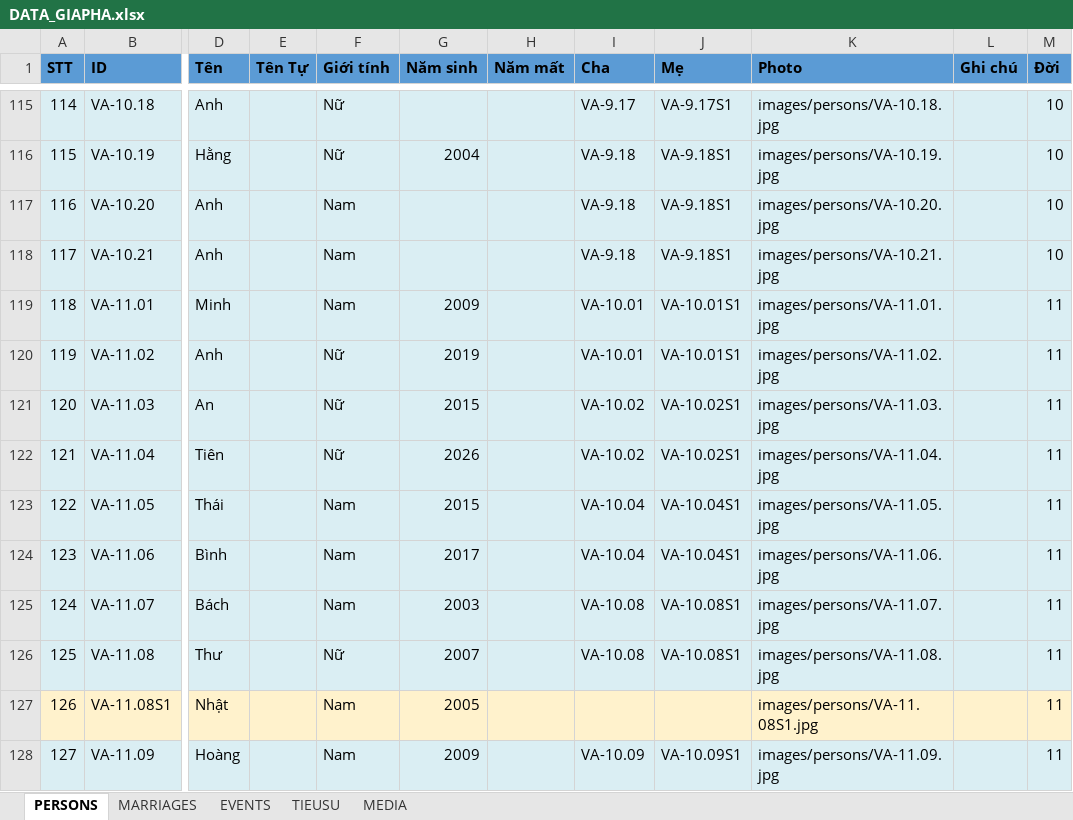
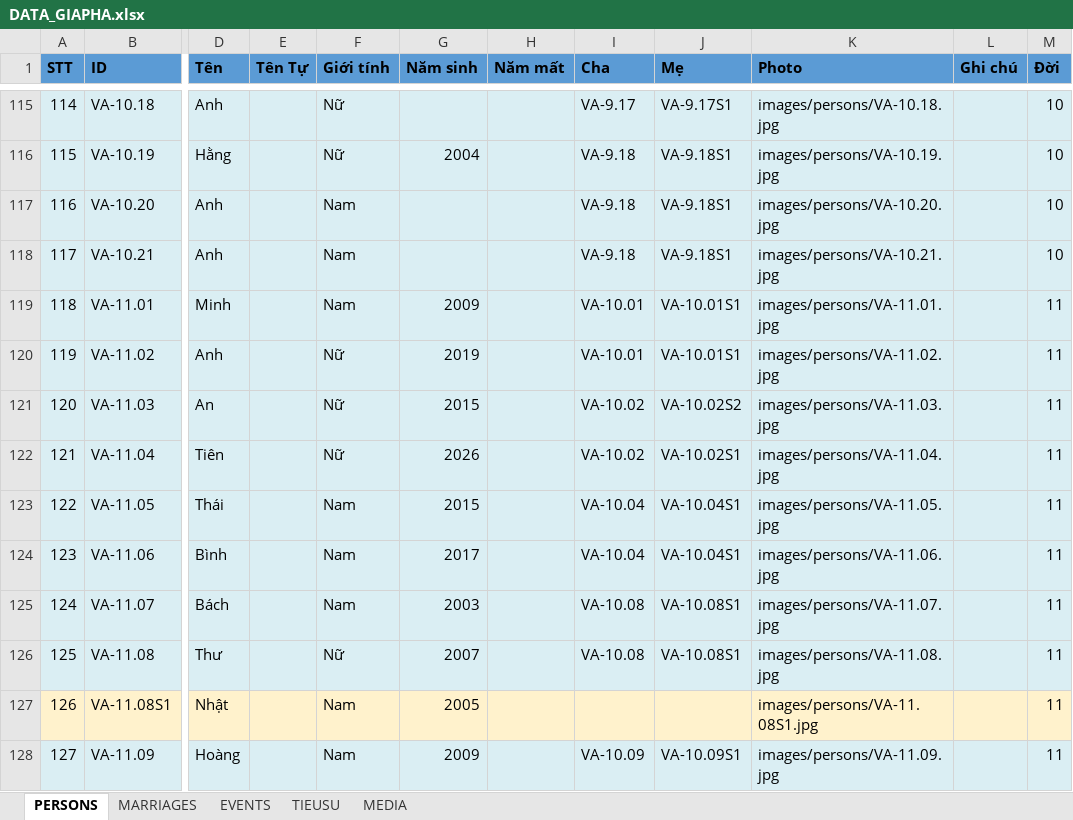
Before and after one commit to sohoa84/giapha-doviet, an Excel workbook: data/DATA_GIAPHA.xlsx, sheet PERSONS, drawn as a sheet; only a part is shown, gaps mark what is left out; values as stored, in another font and other column widths than the file's, no borders; the diff names each change by its address in the sheet, - before the commit and + after, or states it on an @@ line.

```diff
--- a/data/DATA_GIAPHA.xlsx (sheet PERSONS)
+++ b/data/DATA_GIAPHA.xlsx (sheet PERSONS)
-J121 (Mẹ): VA-10.02S1
+J121 (Mẹ): VA-10.02S2
```
Also changed, not shown: sheet MEDIA, 10 other files.
